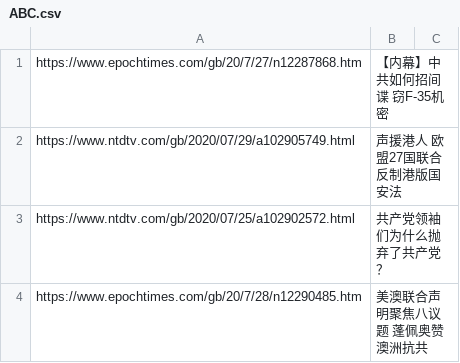
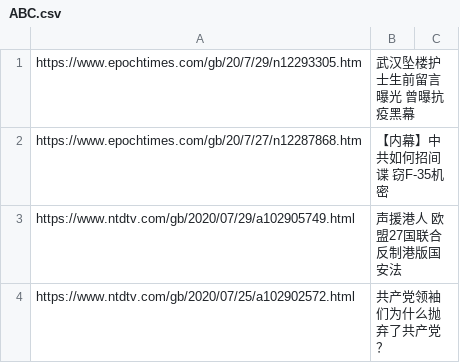
Before and after one commit to sendtruth2020/goodnews, a CSV file: indexes/ABC.csv, drawn as a sheet; only a part is shown; the shorter side is filled out with more unchanged rows; the diff names each change by its address in the sheet, - before the commit and + after, or states it on an @@ line.

Commit message:
Update ABC.csv

```diff
--- a/indexes/ABC.csv
+++ b/indexes/ABC.csv
+row 1: https://www.epochtimes.com/gb/20/7/29/n12293305.htm | 武汉坠楼护士生前留言曝光 曾曝抗疫黑幕
```
